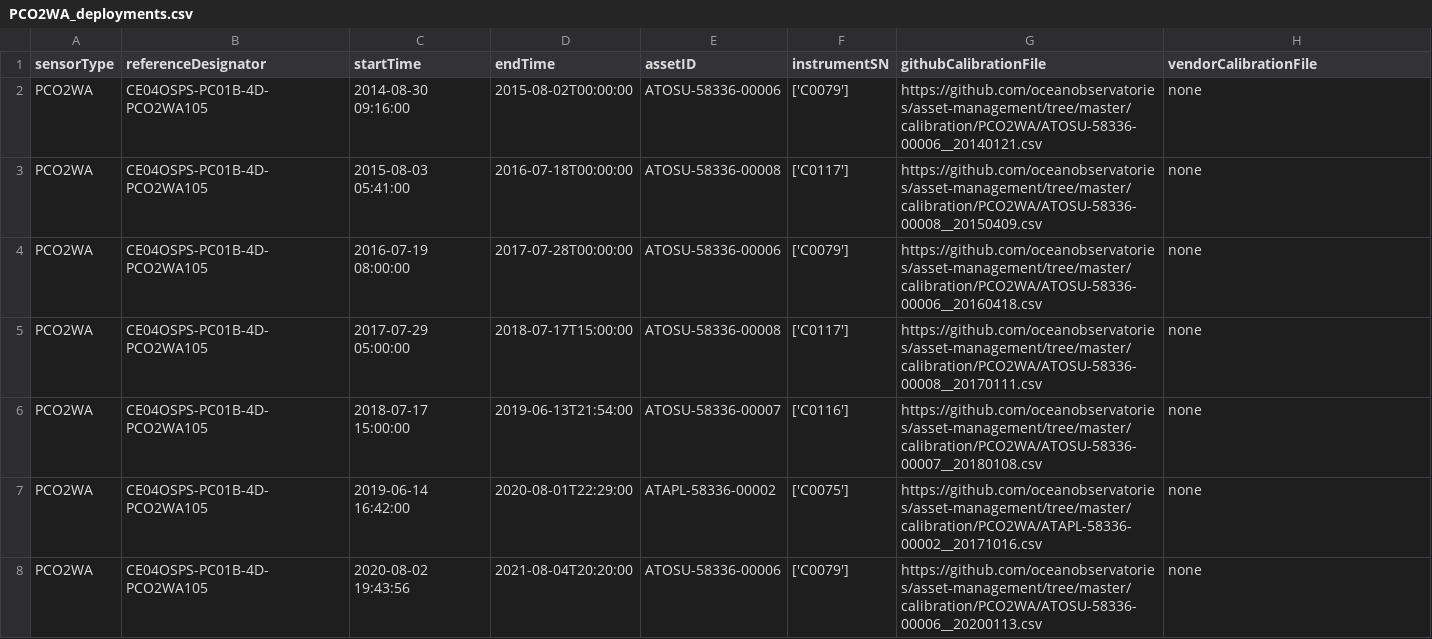
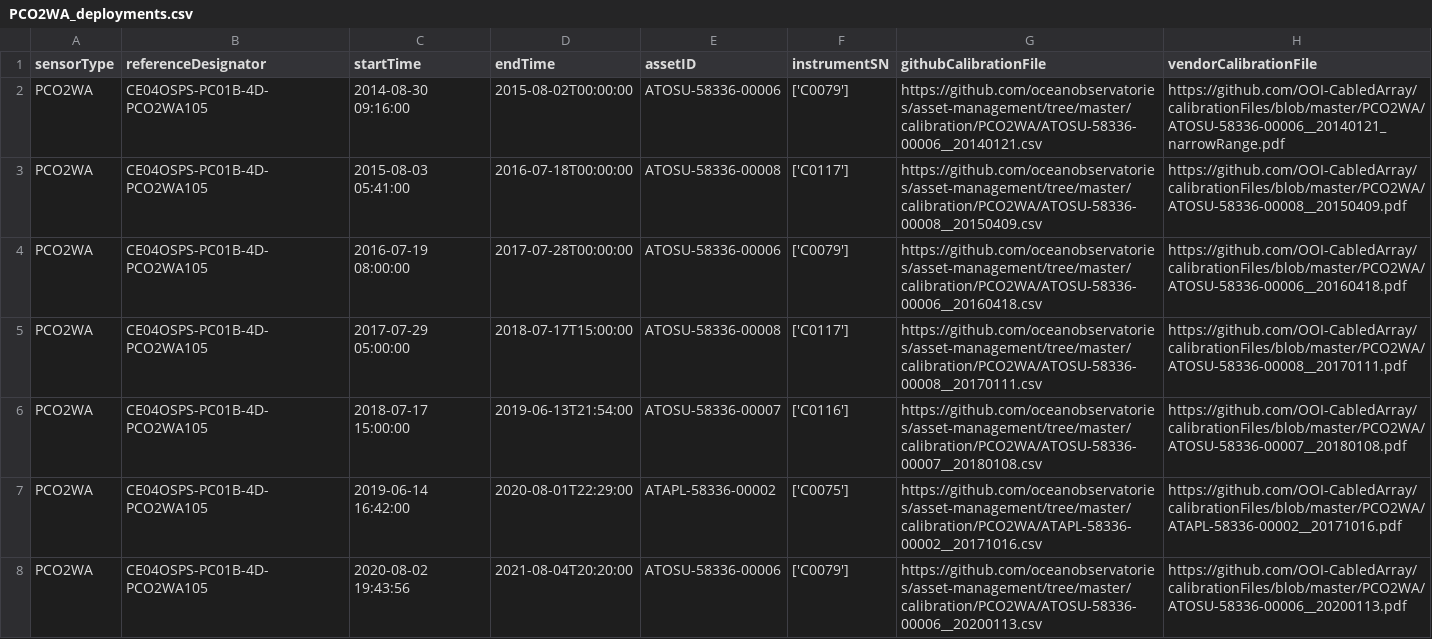
Before and after one commit to OOI-CabledArray/deployments, a CSV file: PCO2WA_deployments.csv, drawn as a sheet; only a part is shown; the diff covers the shown part only.

```diff
--- a/PCO2WA_deployments.csv
+++ b/PCO2WA_deployments.csv
@@ -1,8 +1,8 @@
 sensorType,referenceDesignator,startTime,endTime,assetID,instrumentSN,githubCalibrationFile,vendorCalibrationFile
-PCO2WA,CE04OSPS-PC01B-4D-PCO2WA105,2014-08-30 09:16:00,2015-08-02T00:00:00,ATOSU-58336-00006,"['C0079']",https://github.com/oceanobservatories/asset-management/tree/master/calibration/PCO2WA/ATOSU-58336-00006__20140121.csv,none
-PCO2WA,CE04OSPS-PC01B-4D-PCO2WA105,2015-08-03 05:41:00,2016-07-18T00:00:00,ATOSU-58336-00008,"['C0117']",https://github.com/oceanobservatories/asset-management/tree/master/calibration/PCO2WA/ATOSU-58336-00008__20150409.csv,none
-PCO2WA,CE04OSPS-PC01B-4D-PCO2WA105,2016-07-19 08:00:00,2017-07-28T00:00:00,ATOSU-58336-00006,"['C0079']",https://github.com/oceanobservatories/asset-management/tree/master/calibration/PCO2WA/ATOSU-58336-00006__20160418.csv,none
-PCO2WA,CE04OSPS-PC01B-4D-PCO2WA105,2017-07-29 05:00:00,2018-07-17T15:00:00,ATOSU-58336-00008,"['C0117']",https://github.com/oceanobservatories/asset-management/tree/master/calibration/PCO2WA/ATOSU-58336-00008__20170111.csv,none
-PCO2WA,CE04OSPS-PC01B-4D-PCO2WA105,2018-07-17 15:00:00,2019-06-13T21:54:00,ATOSU-58336-00007,"['C0116']",https://github.com/oceanobservatories/asset-management/tree/master/calibration/PCO2WA/ATOSU-58336-00007__20180108.csv,none
-PCO2WA,CE04OSPS-PC01B-4D-PCO2WA105,2019-06-14 16:42:00,2020-08-01T22:29:00,ATAPL-58336-00002,"['C0075']",https://github.com/oceanobservatories/asset-management/tree/master/calibration/PCO2WA/ATAPL-58336-00002__20171016.csv,none
-PCO2WA,CE04OSPS-PC01B-4D-PCO2WA105,2020-08-02 19:43:56,2021-08-04T20:20:00,ATOSU-58336-00006,"['C0079']",https://github.com/oceanobservatories/asset-management/tree/master/calibration/PCO2WA/ATOSU-58336-00006__20200113.csv,none
+PCO2WA,CE04OSPS-PC01B-4D-PCO2WA105,2014-08-30 09:16:00,2015-08-02T00:00:00,ATOSU-58336-00006,"['C0079']",https://github.com/oceanobservatories/asset-management/tree/master/calibration/PCO2WA/ATOSU-58336-00006__20140121.csv,https://github.com/OOI-CabledArray/calibrationFiles/blob/master/PCO2WA/ATOSU-58336-00006__20140121_narrowRange.pdf
+PCO2WA,CE04OSPS-PC01B-4D-PCO2WA105,2015-08-03 05:41:00,2016-07-18T00:00:00,ATOSU-58336-00008,"['C0117']",https://github.com/oceanobservatories/asset-management/tree/master/calibration/PCO2WA/ATOSU-58336-00008__20150409.csv,https://github.com/OOI-CabledArray/calibrationFiles/blob/master/PCO2WA/ATOSU-58336-00008__20150409.pdf
+PCO2WA,CE04OSPS-PC01B-4D-PCO2WA105,2016-07-19 08:00:00,2017-07-28T00:00:00,ATOSU-58336-00006,"['C0079']",https://github.com/oceanobservatories/asset-management/tree/master/calibration/PCO2WA/ATOSU-58336-00006__20160418.csv,https://github.com/OOI-CabledArray/calibrationFiles/blob/master/PCO2WA/ATOSU-58336-00006__20160418.pdf
+PCO2WA,CE04OSPS-PC01B-4D-PCO2WA105,2017-07-29 05:00:00,2018-07-17T15:00:00,ATOSU-58336-00008,"['C0117']",https://github.com/oceanobservatories/asset-management/tree/master/calibration/PCO2WA/ATOSU-58336-00008__20170111.csv,https://github.com/OOI-CabledArray/calibrationFiles/blob/master/PCO2WA/ATOSU-58336-00008__20170111.pdf
+PCO2WA,CE04OSPS-PC01B-4D-PCO2WA105,2018-07-17 15:00:00,2019-06-13T21:54:00,ATOSU-58336-00007,"['C0116']",https://github.com/oceanobservatories/asset-management/tree/master/calibration/PCO2WA/ATOSU-58336-00007__20180108.csv,https://github.com/OOI-CabledArray/calibrationFiles/blob/master/PCO2WA/ATOSU-58336-00007__20180108.pdf
+PCO2WA,CE04OSPS-PC01B-4D-PCO2WA105,2019-06-14 16:42:00,2020-08-01T22:29:00,ATAPL-58336-00002,"['C0075']",https://github.com/oceanobservatories/asset-management/tree/master/calibration/PCO2WA/ATAPL-58336-00002__20171016.csv,https://github.com/OOI-CabledArray/calibrationFiles/blob/master/PCO2WA/ATAPL-58336-00002__20171016.pdf
+PCO2WA,CE04OSPS-PC01B-4D-PCO2WA105,2020-08-02 19:43:56,2021-08-04T20:20:00,ATOSU-58336-00006,"['C0079']",https://github.com/oceanobservatories/asset-management/tree/master/calibration/PCO2WA/ATOSU-58336-00006__20200113.csv,https://github.com/OOI-CabledArray/calibrationFiles/blob/master/PCO2WA/ATOSU-58336-00006__20200113.pdf
```
Also changed, not shown: 25 edited cells elsewhere in this file, CTDPFA_deployments.csv, FLORD_deployments.csv, 17 other files.
